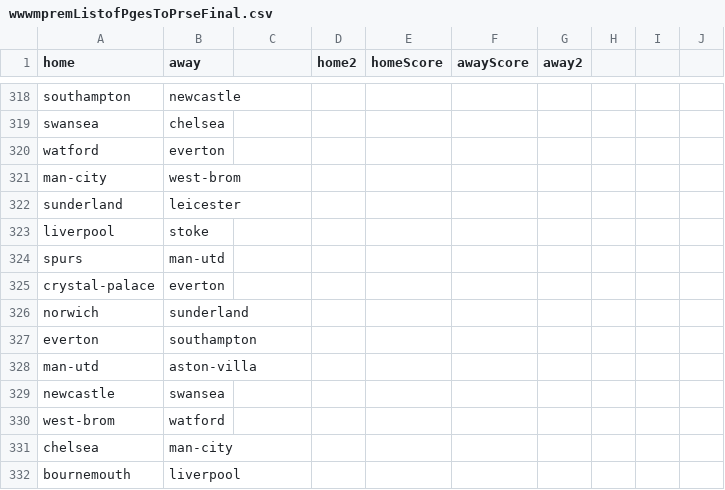
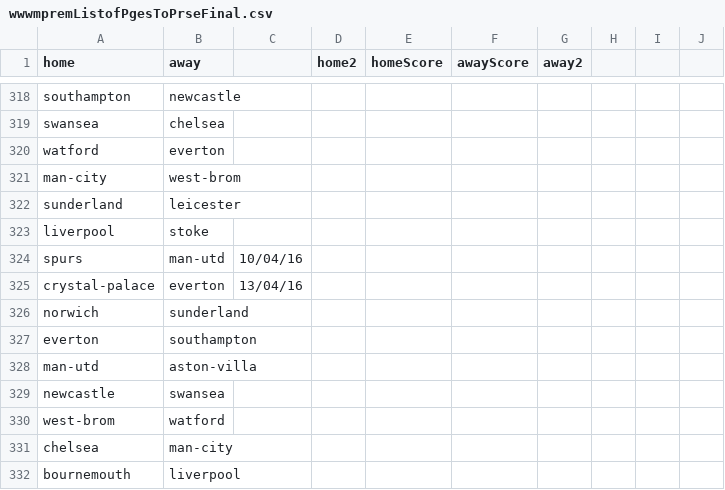
Before and after one commit to KlunkyLX/premRelative201516, a CSV file: premParserV2/data/wwwmpremListofPgesToPrseFinal.csv, drawn as a sheet; only a part is shown, gaps mark what is left out.

```diff
--- a/premParserV2/data/wwwmpremListofPgesToPrseFinal.csv
+++ b/premParserV2/data/wwwmpremListofPgesToPrseFinal.csv
@@ -323,4 +323,4 @@ sunderland,leicester,,,,,,,,
 liverpool,stoke,,,,,,,,
-spurs,man-utd,,,,,,,,
-crystal-palace,everton,,,,,,,,
+spurs,man-utd,10/04/16,,,,,,,
+crystal-palace,everton,13/04/16,,,,,,,
 norwich,sunderland,,,,,,,,
```
Also changed, not shown: leagueTble.csv, premParserV2/data/wwwmpremListofPgesToPrse.csv, 7 other files.
